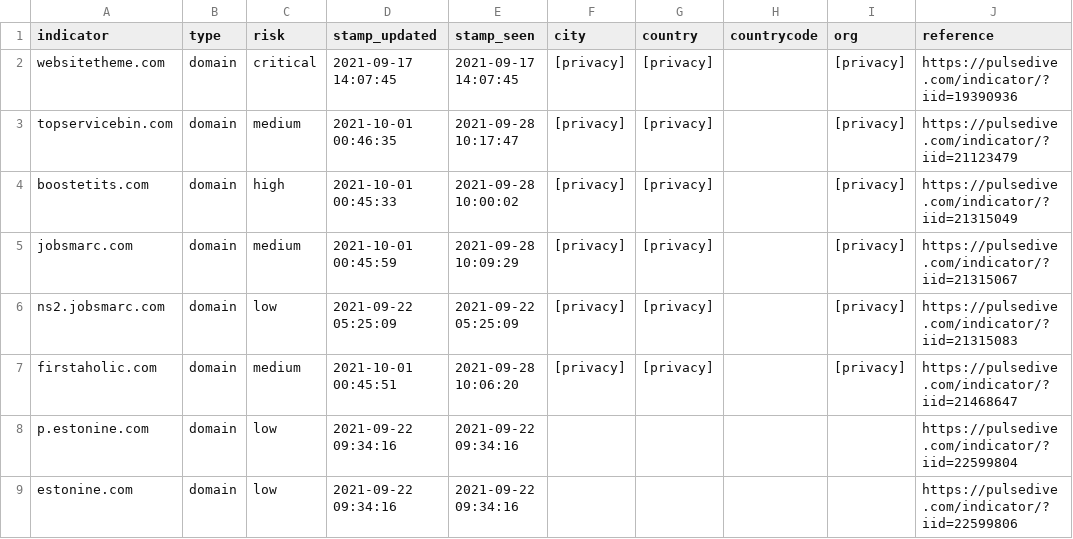
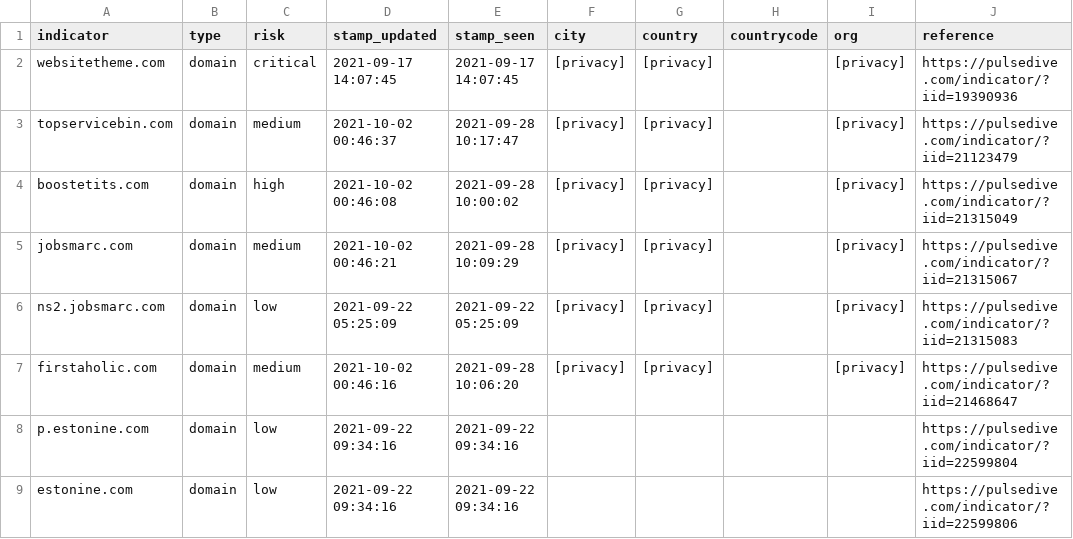
Before and after one commit to idunno101/Hosts_That_idunno, a CSV file: fetch-api-data-action/85-17-31-122_shadowserver.csv, drawn as a sheet; only a part is shown.

```diff
--- a/fetch-api-data-action/85-17-31-122_shadowserver.csv
+++ b/fetch-api-data-action/85-17-31-122_shadowserver.csv
@@ -2,7 +2,7 @@ indicator,type,risk,stamp_updated,stamp_seen,city,country,countrycode,org,refere
 websitetheme.com,domain,critical,"2021-09-17 14:07:45","2021-09-17 14:07:45",[privacy],[privacy],,[privacy],https://pulsedive.com/indicator/?iid=19390936
-topservicebin.com,domain,medium,"2021-10-01 00:46:35","2021-09-28 10:17:47",[privacy],[privacy],,[privacy],https://pulsedive.com/indicator/?iid=21123479
-boostetits.com,domain,high,"2021-10-01 00:45:33","2021-09-28 10:00:02",[privacy],[privacy],,[privacy],https://pulsedive.com/indicator/?iid=21315049
-jobsmarc.com,domain,medium,"2021-10-01 00:45:59","2021-09-28 10:09:29",[privacy],[privacy],,[privacy],https://pulsedive.com/indicator/?iid=21315067
+topservicebin.com,domain,medium,"2021-10-02 00:46:37","2021-09-28 10:17:47",[privacy],[privacy],,[privacy],https://pulsedive.com/indicator/?iid=21123479
+boostetits.com,domain,high,"2021-10-02 00:46:08","2021-09-28 10:00:02",[privacy],[privacy],,[privacy],https://pulsedive.com/indicator/?iid=21315049
+jobsmarc.com,domain,medium,"2021-10-02 00:46:21","2021-09-28 10:09:29",[privacy],[privacy],,[privacy],https://pulsedive.com/indicator/?iid=21315067
 ns2.jobsmarc.com,domain,low,"2021-09-22 05:25:09","2021-09-22 05:25:09",[privacy],[privacy],,[privacy],https://pulsedive.com/indicator/?iid=21315083
-firstaholic.com,domain,medium,"2021-10-01 00:45:51","2021-09-28 10:06:20",[privacy],[privacy],,[privacy],https://pulsedive.com/indicator/?iid=21468647
+firstaholic.com,domain,medium,"2021-10-02 00:46:16","2021-09-28 10:06:20",[privacy],[privacy],,[privacy],https://pulsedive.com/indicator/?iid=21468647
 p.estonine.com,domain,low,"2021-09-22 09:34:16","2021-09-22 09:34:16",,,,,https://pulsedive.com/indicator/?iid=22599804
```
